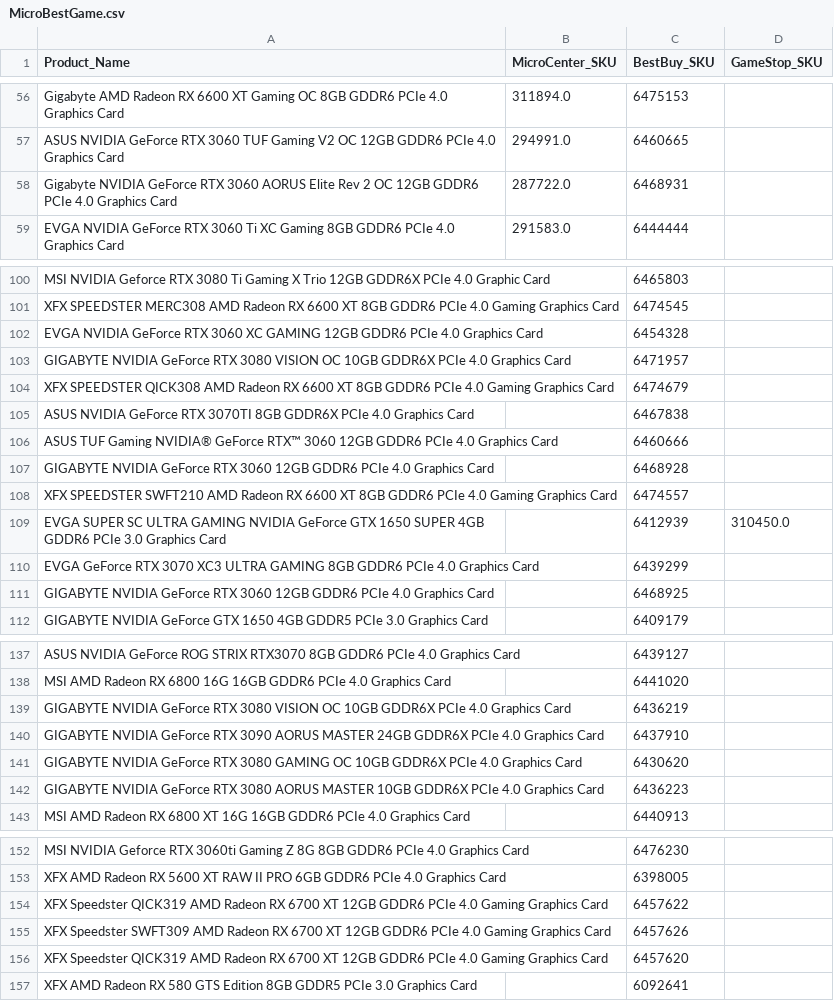
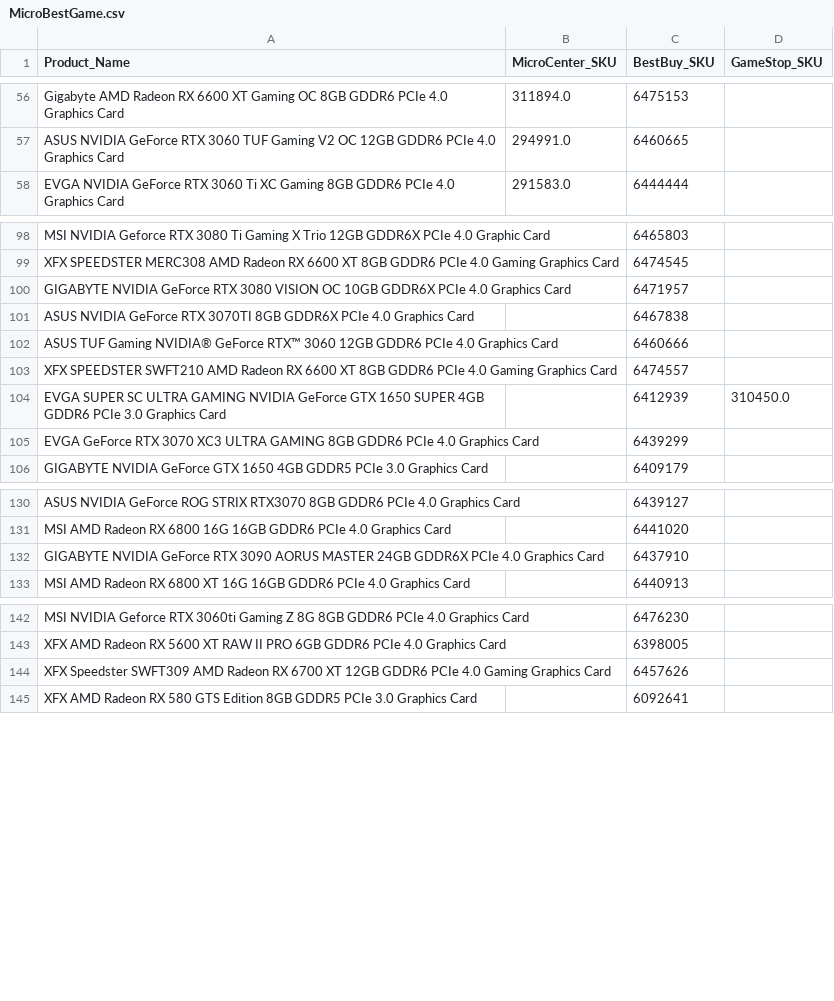
Before and after one commit to offetam/restock_checker, a CSV file: MicroBestGame.csv, drawn as a sheet; only a part is shown, gaps mark what is left out; the diff covers the shown part only.

```diff
--- a/MicroBestGame.csv
+++ b/MicroBestGame.csv
@@ -57,3 +57,2 @@ Gigabyte AMD Radeon RX 6600 XT Gaming OC 8GB GDDR6 PCIe 4.0 Graphics Card,311894
 ASUS NVIDIA GeForce RTX 3060 TUF Gaming V2 OC 12GB GDDR6 PCIe 4.0 Graphics Card,294991.0,6460665 ,
-Gigabyte NVIDIA GeForce RTX 3060 AORUS Elite Rev 2 OC 12GB GDDR6 PCIe 4.0 Graphics Card,287722.0,6468931 ,
 EVGA NVIDIA GeForce RTX 3060 Ti XC Gaming 8GB GDDR6 PCIe 4.0 Graphics Card,291583.0,6444444 ,
@@ -101,8 +99,5 @@ MSI NVIDIA Geforce RTX 3080 Ti Gaming X Trio 12GB GDDR6X PCIe 4.0 Graphic Card,,
 XFX SPEEDSTER MERC308 AMD Radeon RX 6600 XT 8GB GDDR6 PCIe 4.0 Gaming Graphics Card ,,6474545 ,
-EVGA NVIDIA GeForce RTX 3060 XC GAMING 12GB GDDR6 PCIe 4.0 Graphics Card,,6454328 ,
 GIGABYTE NVIDIA GeForce RTX 3080 VISION OC 10GB GDDR6X PCIe 4.0 Graphics Card,,6471957 ,
-XFX SPEEDSTER QICK308 AMD Radeon RX 6600 XT 8GB GDDR6 PCIe 4.0 Gaming Graphics Card ,,6474679 ,
 ASUS NVIDIA GeForce RTX 3070TI 8GB GDDR6X PCIe 4.0 Graphics Card ,,6467838 ,
 ASUS TUF Gaming NVIDIA® GeForce RTX™ 3060 12GB GDDR6 PCIe 4.0 Graphics Card ,,6460666 ,
-GIGABYTE NVIDIA GeForce RTX 3060 12GB GDDR6 PCIe 4.0 Graphics Card,,6468928 ,
 XFX SPEEDSTER SWFT210 AMD Radeon RX 6600 XT 8GB GDDR6 PCIe 4.0 Gaming Graphics Card ,,6474557 ,
@@ -110,3 +105,2 @@ EVGA SUPER SC ULTRA GAMING NVIDIA GeForce GTX 1650 SUPER 4GB GDDR6 PCIe 3.0 Grap
 EVGA GeForce RTX 3070 XC3 ULTRA GAMING 8GB GDDR6 PCIe 4.0 Graphics Card,,6439299 ,
-GIGABYTE NVIDIA GeForce RTX 3060 12GB GDDR6 PCIe 4.0 Graphics Card,,6468925 ,
 GIGABYTE NVIDIA GeForce GTX 1650 4GB GDDR5 PCIe 3.0 Graphics Card ,,6409179 ,
@@ -138,6 +131,3 @@ ASUS NVIDIA GeForce ROG STRIX RTX3070 8GB GDDR6 PCIe 4.0 Graphics Card ,,6439127
 MSI AMD Radeon RX 6800 16G 16GB GDDR6 PCIe 4.0 Graphics Card ,,6441020 ,
-GIGABYTE NVIDIA GeForce RTX 3080 VISION OC 10GB GDDR6X PCIe 4.0 Graphics Card,,6436219 ,
 GIGABYTE NVIDIA GeForce RTX 3090 AORUS MASTER 24GB GDDR6X PCIe 4.0 Graphics Card,,6437910 ,
-GIGABYTE NVIDIA GeForce RTX 3080 GAMING OC 10GB GDDR6X PCIe 4.0 Graphics Card,,6430620 ,
-GIGABYTE NVIDIA GeForce RTX 3080 AORUS MASTER 10GB GDDR6X PCIe 4.0 Graphics Card,,6436223 ,
 MSI AMD Radeon RX 6800 XT 16G 16GB GDDR6 PCIe 4.0 Graphics Card ,,6440913 ,
@@ -153,5 +143,3 @@ MSI NVIDIA Geforce RTX 3060ti Gaming Z 8G 8GB GDDR6 PCIe 4.0 Graphics Card ,,647
 XFX AMD Radeon RX 5600 XT RAW II PRO 6GB GDDR6 PCIe 4.0 Graphics Card,,6398005 ,
-XFX Speedster QICK319 AMD Radeon RX 6700 XT 12GB GDDR6 PCIe 4.0 Gaming Graphics Card ,,6457622 ,
 XFX Speedster SWFT309 AMD Radeon RX 6700 XT 12GB GDDR6 PCIe 4.0 Gaming Graphics Card ,,6457626 ,
-XFX Speedster QICK319 AMD Radeon RX 6700 XT 12GB GDDR6 PCIe 4.0 Gaming Graphics Card ,,6457620 ,
 XFX AMD Radeon RX 580 GTS Edition 8GB GDDR5 PCIe 3.0 Graphics Card ,,6092641 ,
```
Also changed, not shown: 1 added row and 4 removed rows elsewhere in this file, MicroBestCombined.csv, 3 other files.
